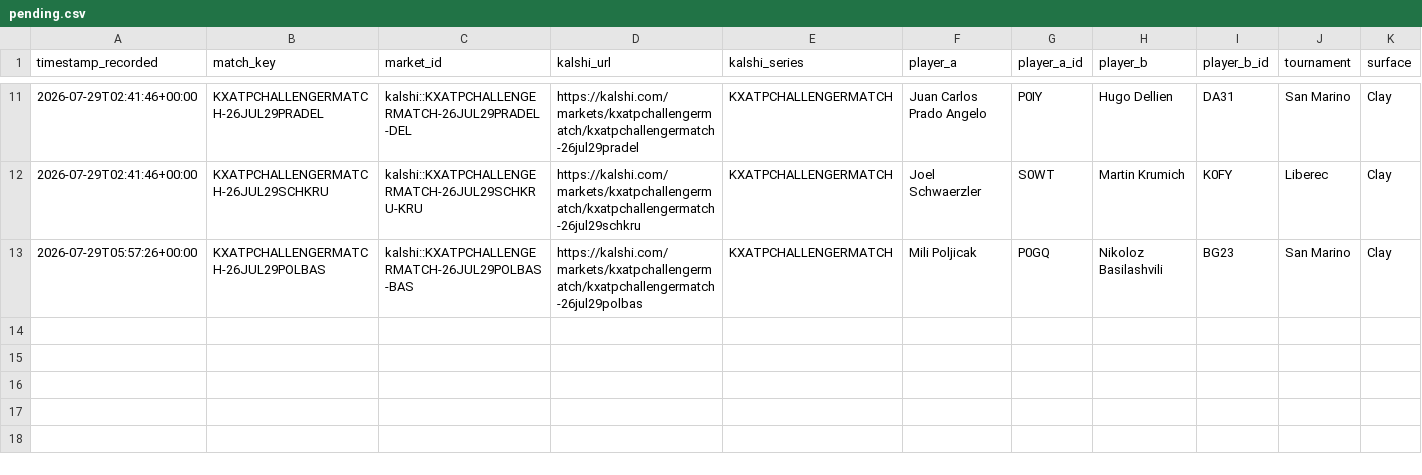
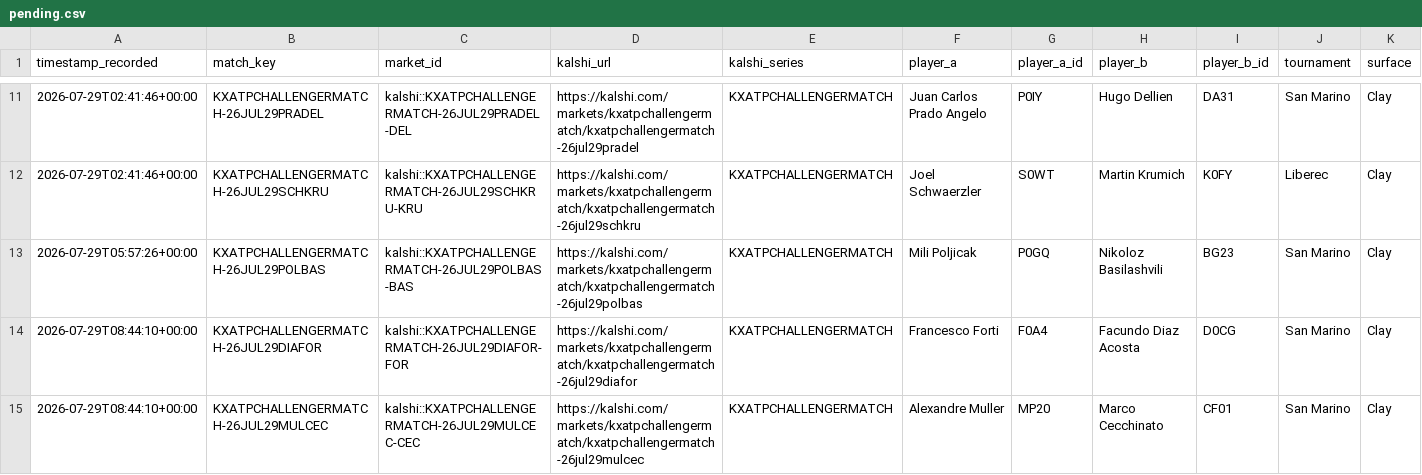
Before and after one commit to TKM6403/tennis-prediction-market, a CSV file: data/paper_trades/pending.csv, drawn as a sheet; only a part is shown, gaps mark what is left out; rows hold the shown columns only; the diff names each change by its address in the sheet, - before the commit and + after, or states it on an @@ line.

Commit message:
auto(paper-trader): 2026-07-29T08:45:22Z scan/settle

```diff
--- a/data/paper_trades/pending.csv
+++ b/data/paper_trades/pending.csv
+row 14: 2026-07-29T08:44:10+00:00 | KXATPCHALLENGERMATCH-26JUL29DIAFOR | kalshi::KXATPCHALLENGERMATCH-26JUL29DIAFOR-FOR | https://kalshi.com/markets/kxatpchallengermatch/kxatpchallengermatch-26jul29diafor | KXATPCHALLENGERMATCH | Francesco Forti | F0A4 | Facundo Diaz Acosta | D0CG | San Marino | Clay
+row 15: 2026-07-29T08:44:10+00:00 | KXATPCHALLENGERMATCH-26JUL29MULCEC | kalshi::KXATPCHALLENGERMATCH-26JUL29MULCEC-CEC | https://kalshi.com/markets/kxatpchallengermatch/kxatpchallengermatch-26jul29mulcec | KXATPCHALLENGERMATCH | Alexandre Muller | MP20 | Marco Cecchinato | CF01 | San Marino | Clay
```
Also changed, not shown: 4 other files.
